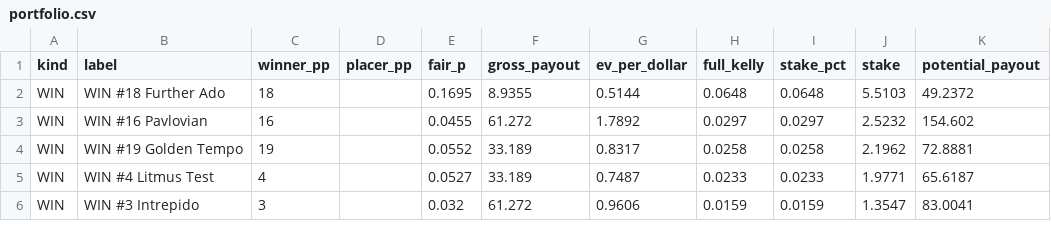
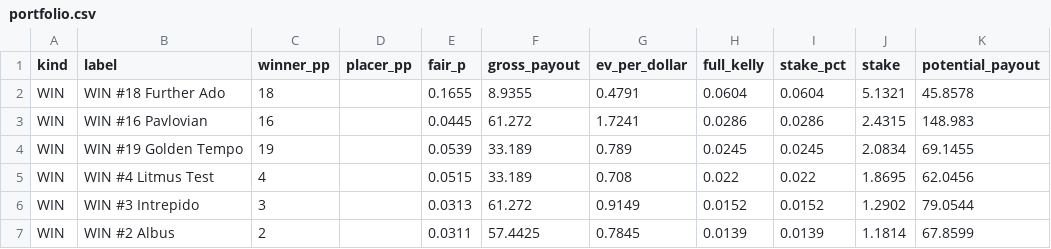
Before and after one commit to nigelglenday/horse-math, a CSV file: data/races/2026-kentucky-derby/portfolio.csv, drawn as a sheet; only a part is shown; the diff covers the shown part only.

```diff
--- a/data/races/2026-kentucky-derby/portfolio.csv
+++ b/data/races/2026-kentucky-derby/portfolio.csv
@@ -1,6 +1,7 @@
 kind,label,winner_pp,placer_pp,fair_p,gross_payout,ev_per_dollar,full_kelly,stake_pct,stake,potential_payout
-WIN,WIN #18 Further Ado,18,,0.1695,8.9355,0.5144,0.0648,0.0648,5.5103,49.2372
-WIN,WIN #16 Pavlovian,16,,0.0455,61.272,1.7892,0.0297,0.0297,2.5232,154.602
-WIN,WIN #19 Golden Tempo,19,,0.0552,33.189,0.8317,0.0258,0.0258,2.1962,72.8881
-WIN,WIN #4 Litmus Test,4,,0.0527,33.189,0.7487,0.0233,0.0233,1.9771,65.6187
-WIN,WIN #3 Intrepido,3,,0.032,61.272,0.9606,0.0159,0.0159,1.3547,83.0041
+WIN,WIN #18 Further Ado,18,,0.1655,8.9355,0.4791,0.0604,0.0604,5.1321,45.8578
+WIN,WIN #16 Pavlovian,16,,0.0445,61.272,1.7241,0.0286,0.0286,2.4315,148.983
+WIN,WIN #19 Golden Tempo,19,,0.0539,33.189,0.789,0.0245,0.0245,2.0834,69.1455
+WIN,WIN #4 Litmus Test,4,,0.0515,33.189,0.708,0.022,0.022,1.8695,62.0456
+WIN,WIN #3 Intrepido,3,,0.0313,61.272,0.9149,0.0152,0.0152,1.2902,79.0544
+WIN,WIN #2 Albus,2,,0.0311,57.4425,0.7845,0.0139,0.0139,1.1814,67.8599
```
Also changed, not shown: 1 removed row and 24 edited cells elsewhere in this file, data/races/2026-kentucky-derby/overlays.csv, 10 other files.
